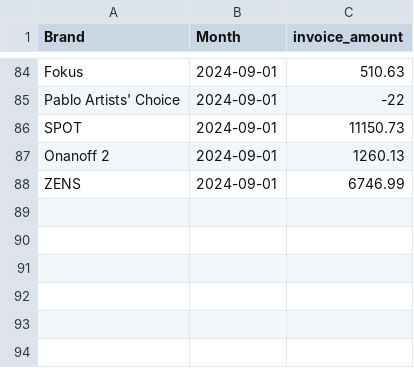
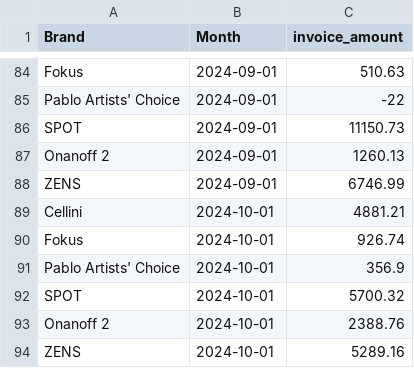
Before and after one commit to aaronbunda1/brandhut_data, a CSV file: bh_dbt/seeds/invoice_amounts.csv, drawn as a sheet; only a part is shown, gaps mark what is left out; the diff names each change by its address in the sheet, - before the commit and + after, or states it on an @@ line.

```diff
--- a/bh_dbt/seeds/invoice_amounts.csv
+++ b/bh_dbt/seeds/invoice_amounts.csv
+row 89: Cellini | 2024-10-01 | 4881.21
+row 90: Fokus | 2024-10-01 | 926.74
+row 91: Pablo Artists' Choice | 2024-10-01 | 356.9
+row 92: SPOT | 2024-10-01 | 5700.32
+row 93: Onanoff 2 | 2024-10-01 | 2388.76
+row 94: ZENS | 2024-10-01 | 5289.16
```
Also changed, not shown: bh_dbt/seeds/manual_metrics_by_brand_and_month.csv, bh_dbt/seeds/manual_product_categories.csv, 2 other files.
